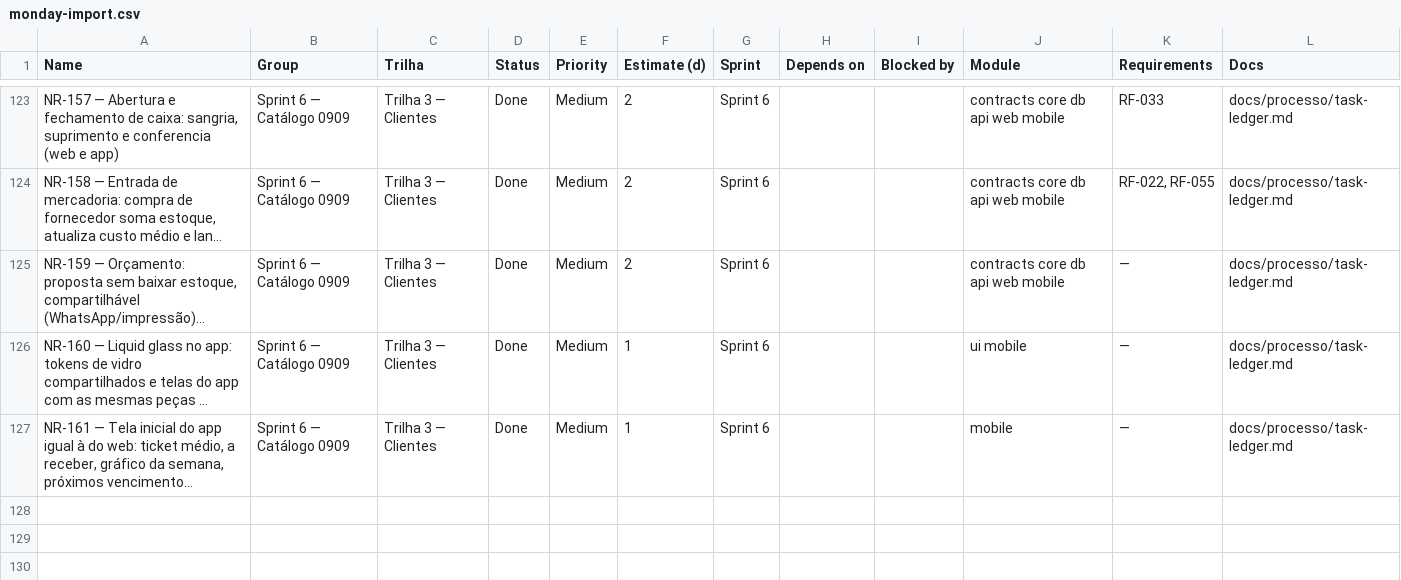
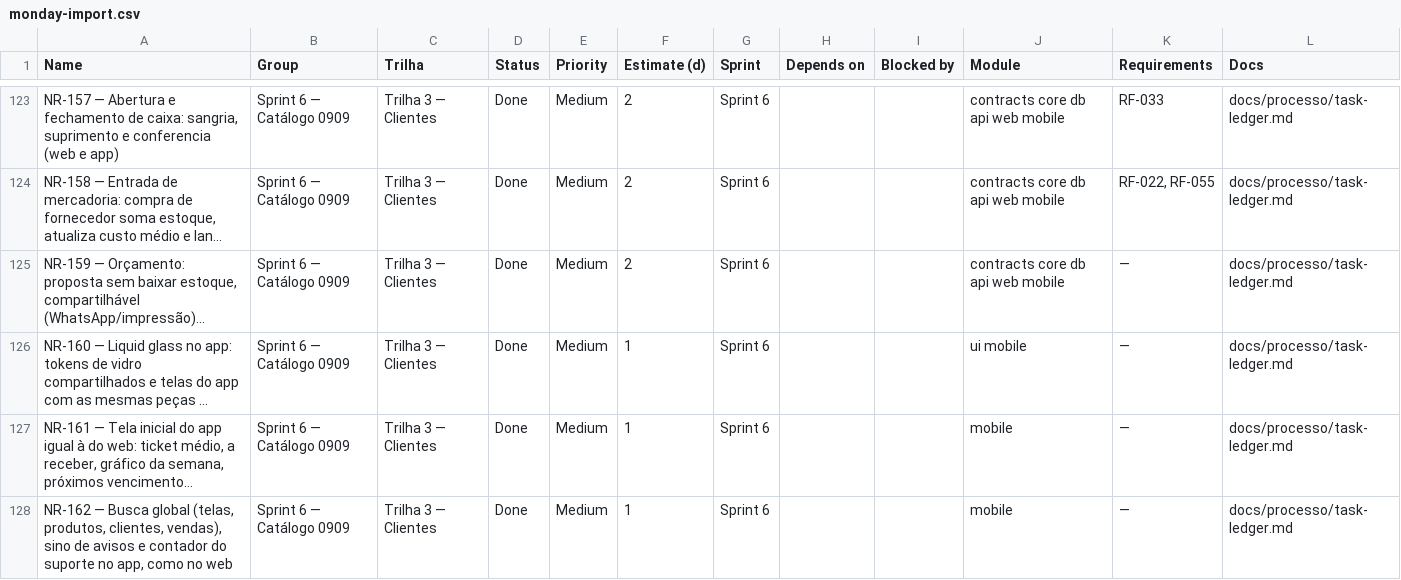
Before and after one commit to Ei-buddy/ei-buddy, a CSV file: docs/processo/monday-import.csv, drawn as a sheet; only a part is shown, gaps mark what is left out; long unchanged cells end in …; the diff names each change by its address in the sheet, - before the commit and + after, or states it on an @@ line.

```diff
--- a/docs/processo/monday-import.csv
+++ b/docs/processo/monday-import.csv
+row 128: NR-162 — Busca global (telas, produtos, clientes, vendas), sino de avisos e contador do suporte no app, como no web | Sprint 6 — Catálogo 0909 | Trilha 3 — Clientes | Done | Medium | 1 | Sprint 6 |  |  | mobile | — | docs/processo/task-ledger.md
```
Also changed, not shown: 11 other files.
